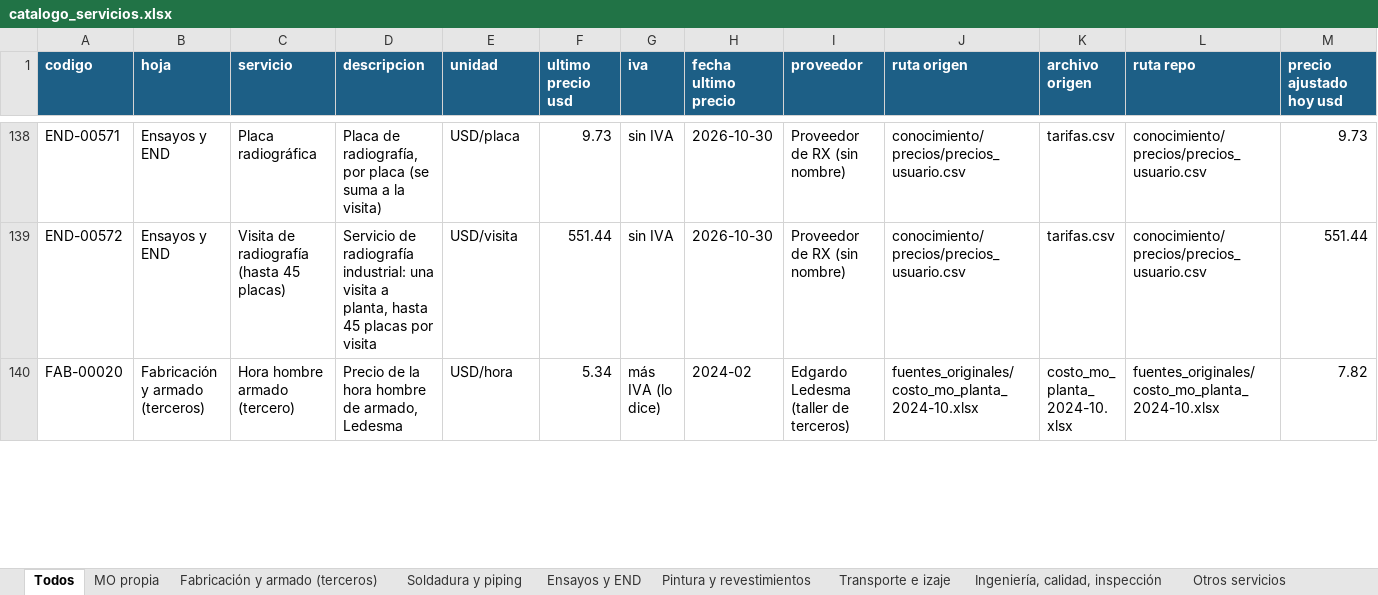
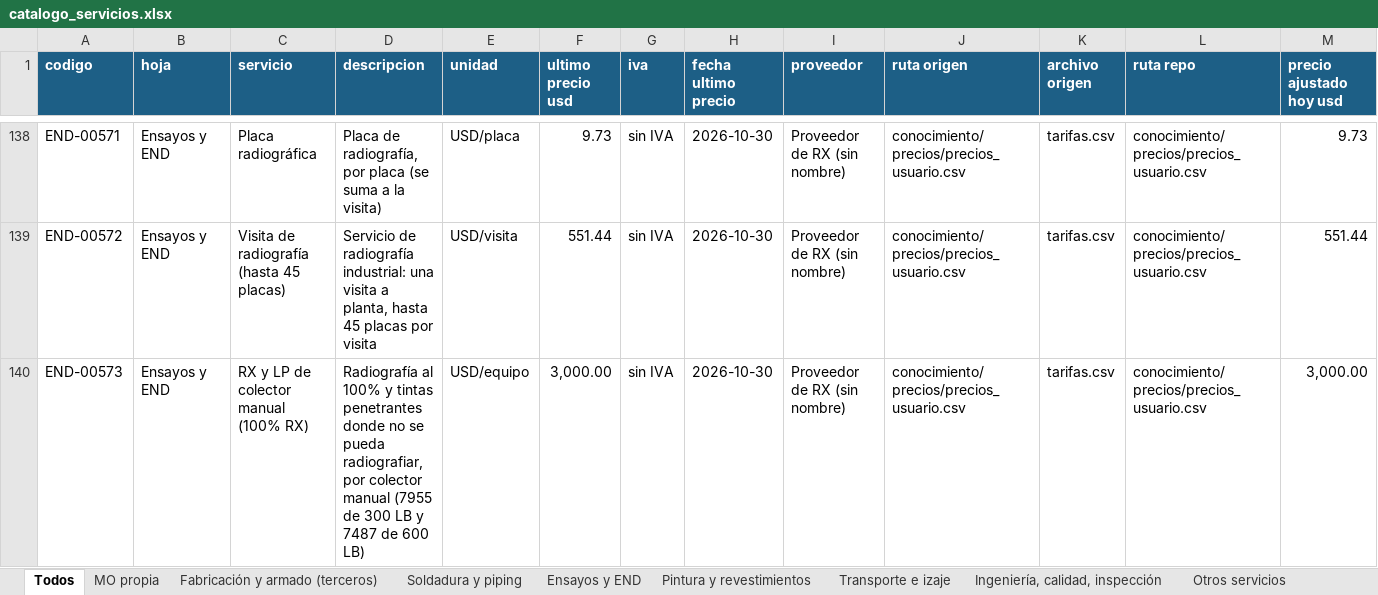
Before and after one commit to ricardoalvarezu2-cyber/cotizador-itt-2.0, an Excel workbook: conocimiento/precios/catalogo_servicios.xlsx, sheet Todos, drawn as a sheet; only a part is shown, gaps mark what is left out; the shorter side is filled out with more unchanged rows; values as stored, in another font and other column widths than the file's, no borders; rows hold the shown columns only; the diff covers the shown part only; the diff names each change by its address in the sheet, - before the commit and + after, or states it on an @@ line.

```diff
--- a/conocimiento/precios/catalogo_servicios.xlsx (sheet Todos)
+++ b/conocimiento/precios/catalogo_servicios.xlsx (sheet Todos)
+row 140: END-00573 | Ensayos y END | RX y LP de colector manual (100% RX) | Radiografía al 100% y tintas penetrantes donde no se pueda radiografiar, por colector manual (7955 de 300 LB y 7487 de 600 LB) | USD/equipo | 3,000.00 | sin IVA | 2026-10-30 | Proveedor de RX (sin nombre) | conocimiento/precios/precios_usuario.csv | tarifas.csv | conocimiento/precios/precios_usuario.csv | 3,000.00
```
Also changed, not shown: 6 added rows elsewhere in this sheet, sheet MO propia, sheet Ensayos y END, sheet Transporte e izaje, sheet Pintura y revestimientos, sheet Fabricación y armado (terceros), conocimiento/costos/dolar_mensual.xlsx, cotizaciones/COT26-1003-001_CAPEX_OQ8209/COT26-1003-001_CAPEX_OQ8209.xlsx, 54 other files.
